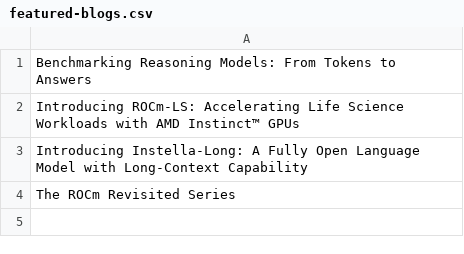
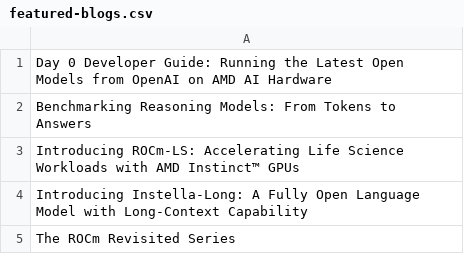
Before and after one commit to ROCm/rocm-blogs, a CSV file: blogs/featured-blogs.csv, drawn as a sheet.

Commit message:
Update featured-blogs.csv (#1236)

```diff
--- a/blogs/featured-blogs.csv
+++ b/blogs/featured-blogs.csv
@@ -1 +1,2 @@
+Day 0 Developer Guide: Running the Latest Open Models from OpenAI on AMD AI Hardware
 Benchmarking Reasoning Models: From Tokens to Answers
```
